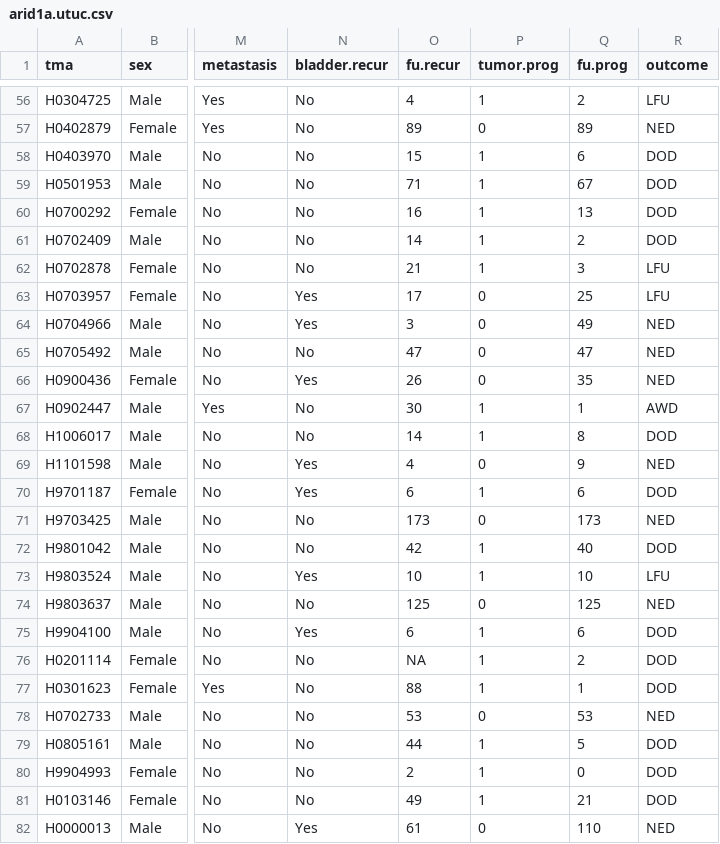
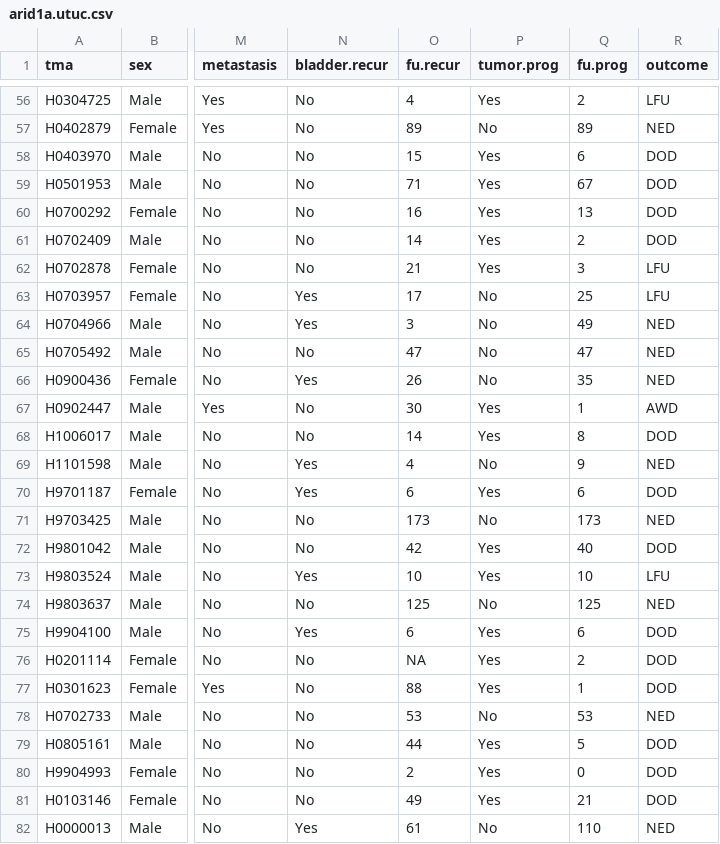
Before and after one commit to alcideschaux/ARID1a-UTUC, a CSV file: arid1a.utuc.csv, drawn as a sheet; only a part is shown, gaps mark what is left out; the diff covers the shown part only; the diff names each change by its address in the sheet, - before the commit and + after, or states it on an @@ line.

```diff
--- a/arid1a.utuc.csv
+++ b/arid1a.utuc.csv
-P56 (tumor.prog): 1
+P56 (tumor.prog): Yes
-P57 (tumor.prog): 0
+P57 (tumor.prog): No
-P58:P62 (tumor.prog): 1
+P58:P62 (tumor.prog): Yes
-P63:P66 (tumor.prog): 0
+P63:P66 (tumor.prog): No
-P67:P68 (tumor.prog): 1
+P67:P68 (tumor.prog): Yes
-P69 (tumor.prog): 0
+P69 (tumor.prog): No
-P70 (tumor.prog): 1
+P70 (tumor.prog): Yes
-P71 (tumor.prog): 0
+P71 (tumor.prog): No
-P72:P73 (tumor.prog): 1
+P72:P73 (tumor.prog): Yes
-P74 (tumor.prog): 0
+P74 (tumor.prog): No
-P75:P77 (tumor.prog): 1
+P75:P77 (tumor.prog): Yes
-P78 (tumor.prog): 0
+P78 (tumor.prog): No
-P79:P81 (tumor.prog): 1
+P79:P81 (tumor.prog): Yes
-P82 (tumor.prog): 0
+P82 (tumor.prog): No
```
Also changed, not shown: 72 edited cells elsewhere in this file.
